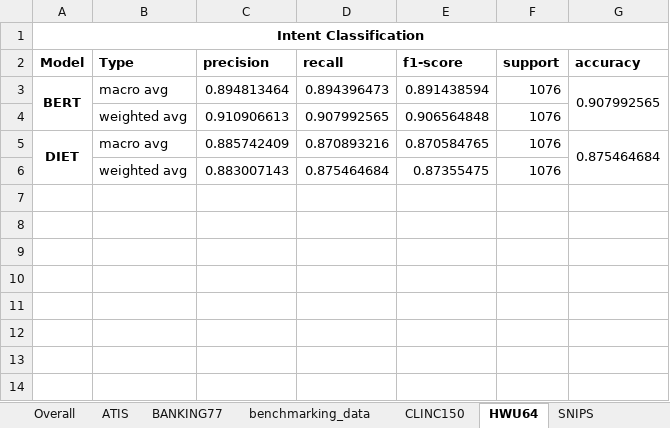
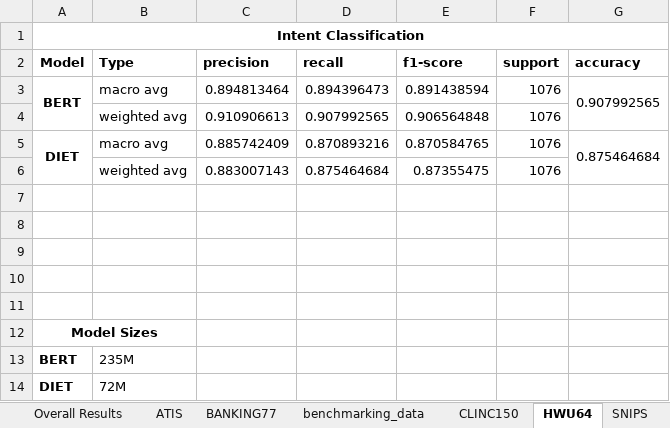
Before and after one commit to jesserobles/query-intent-classifier, an Excel workbook: results/Comparison Summary.xlsx, sheet HWU64, drawn as a sheet; values as stored, in another font and other column widths than the file's, no borders; the diff names each change by its address in the sheet, - before the commit and + after, or states it on an @@ line.

```diff
--- a/results/Comparison Summary.xlsx (sheet HWU64)
+++ b/results/Comparison Summary.xlsx (sheet HWU64)
-sheet tab: Overall
+sheet tab: Overall Results
+row 7: (empty)
+row 8: (empty)
+row 9: (empty)
+row 10: (empty)
+row 11: (empty)
+row 12: Model Sizes
+row 13: BERT | 235M
+row 14: DIET | 72M
```
Also changed, not shown: sheet CLINC150, sheet BANKING77, sheet SNIPS, sheet benchmarking_data, sheet ATIS, sheet Overall Results, other sheet tabs, charts or pictures, 2 other files.
